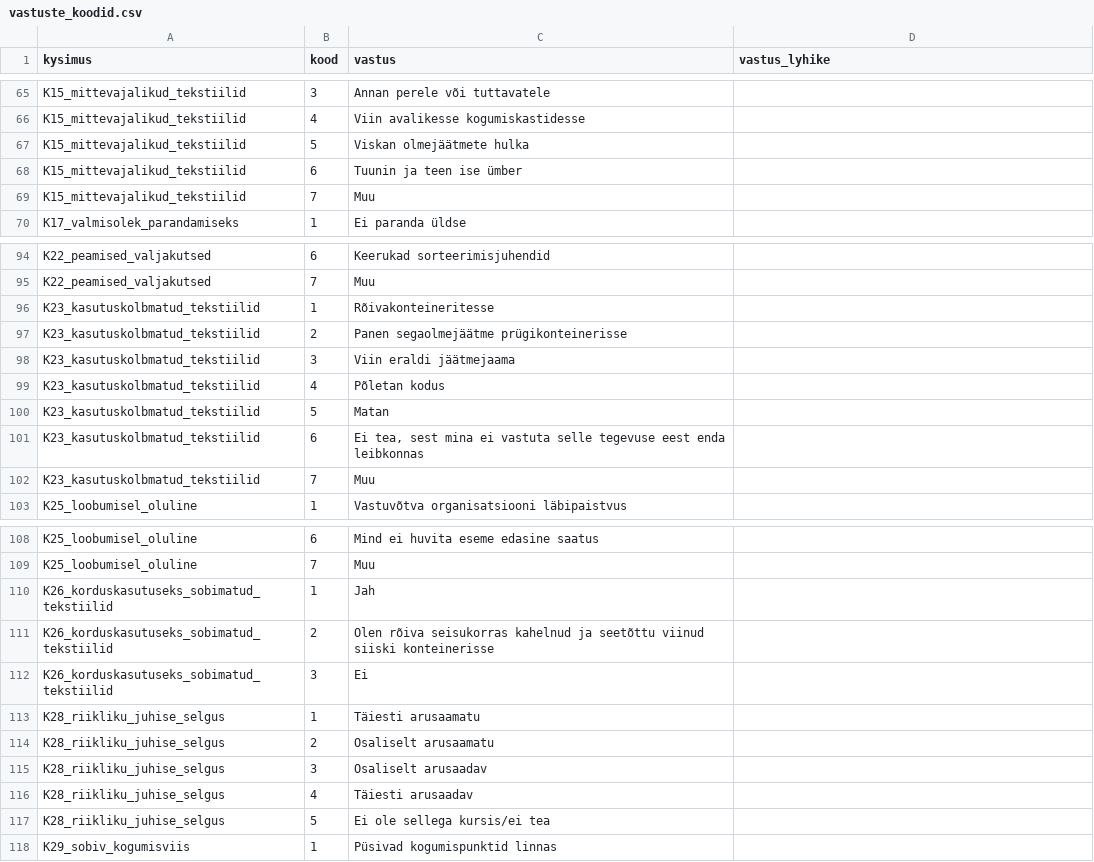
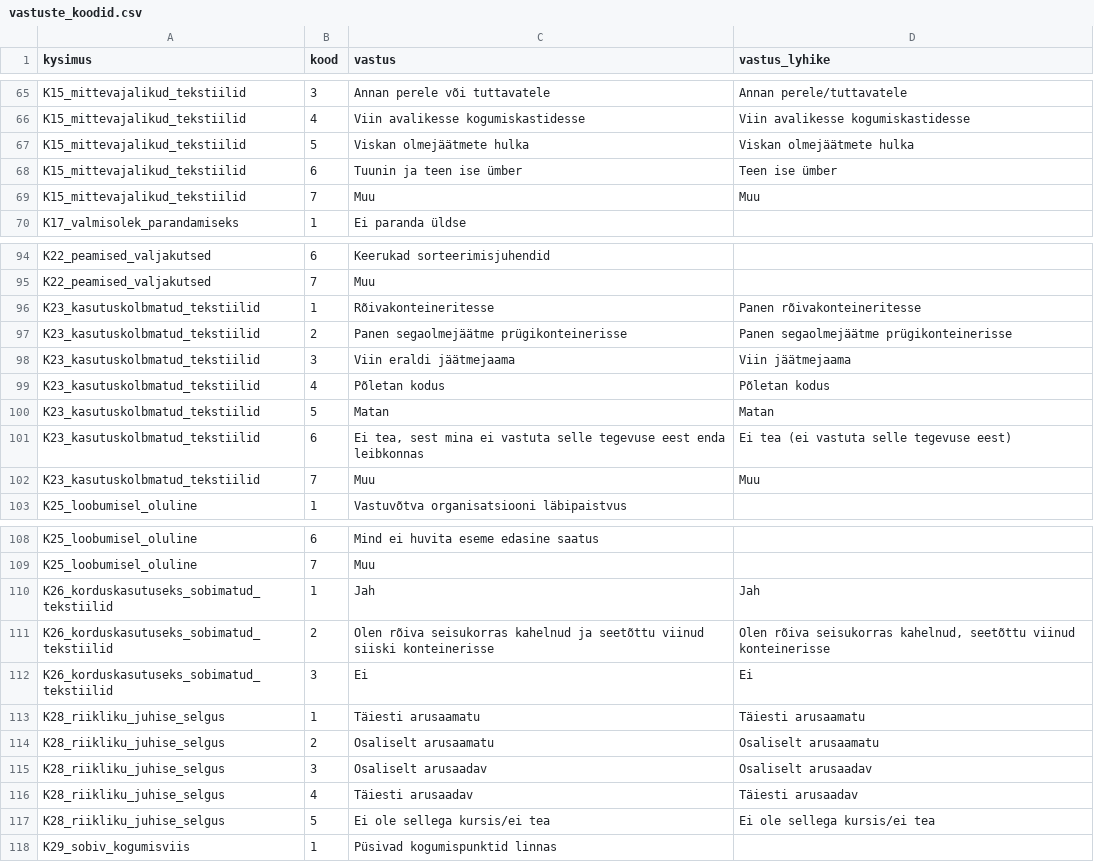
Before and after one commit to erinvainsalu/FRE_analyys, a CSV file: data/vastuste_koodid.csv, drawn as a sheet; only a part is shown, gaps mark what is left out; the diff covers the shown part only; the diff names each change by its address in the sheet, - before the commit and + after, or states it on an @@ line.

```diff
--- a/data/vastuste_koodid.csv
+++ b/data/vastuste_koodid.csv
-D65 (vastus_lyhike): (empty)
+D65 (vastus_lyhike): Annan perele/tuttavatele
-D66 (vastus_lyhike): (empty)
+D66 (vastus_lyhike): Viin avalikesse kogumiskastidesse
-D67 (vastus_lyhike): (empty)
+D67 (vastus_lyhike): Viskan olmejäätmete hulka
-D68 (vastus_lyhike): (empty)
+D68 (vastus_lyhike): Teen ise ümber
-D69 (vastus_lyhike): (empty)
+D69 (vastus_lyhike): Muu
-D96 (vastus_lyhike): (empty)
+D96 (vastus_lyhike): Panen rõivakonteineritesse
-D97 (vastus_lyhike): (empty)
+D97 (vastus_lyhike): Panen segaolmejäätme prügikonteinerisse
-D98 (vastus_lyhike): (empty)
+D98 (vastus_lyhike): Viin jäätmejaama
-D99 (vastus_lyhike): (empty)
+D99 (vastus_lyhike): Põletan kodus
-D100 (vastus_lyhike): (empty)
+D100 (vastus_lyhike): Matan
-D101 (vastus_lyhike): (empty)
+D101 (vastus_lyhike): Ei tea (ei vastuta selle tegevuse eest)
-D102 (vastus_lyhike): (empty)
+D102 (vastus_lyhike): Muu
-D110 (vastus_lyhike): (empty)
+D110 (vastus_lyhike): Jah
-D111 (vastus_lyhike): (empty)
+D111 (vastus_lyhike): Olen rõiva seisukorras kahelnud, seetõttu viinud konteinerisse
-D112 (vastus_lyhike): (empty)
+D112 (vastus_lyhike): Ei
-D113 (vastus_lyhike): (empty)
+D113 (vastus_lyhike): Täiesti arusaamatu
-D114 (vastus_lyhike): (empty)
+D114 (vastus_lyhike): Osaliselt arusaamatu
-D115 (vastus_lyhike): (empty)
+D115 (vastus_lyhike): Osaliselt arusaadav
-D116 (vastus_lyhike): (empty)
+D116 (vastus_lyhike): Täiesti arusaadav
-D117 (vastus_lyhike): (empty)
+D117 (vastus_lyhike): Ei ole sellega kursis/ei tea
```
Also changed, not shown: 46 edited cells elsewhere in this file, 9 other files.
